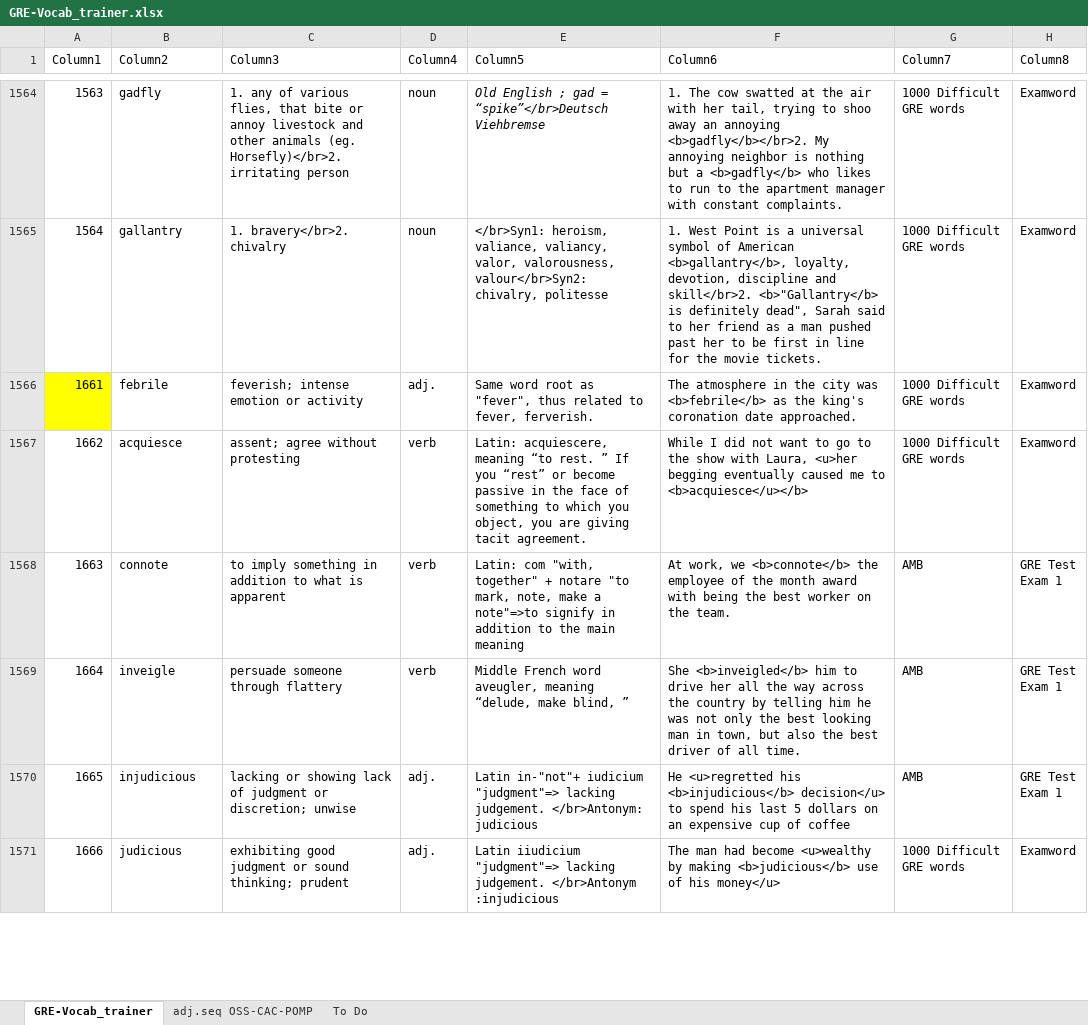
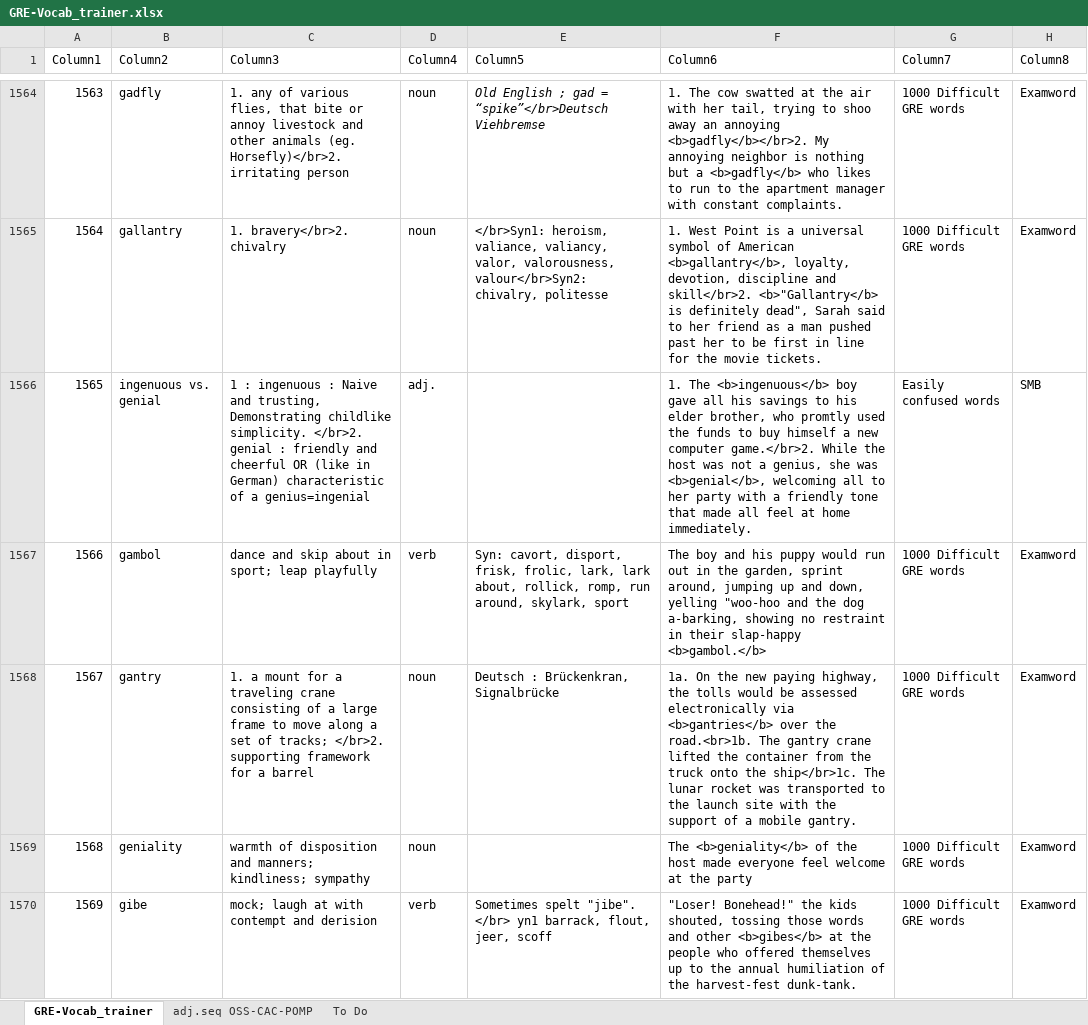
Before and after one commit to AlexBocken/GRE, an Excel workbook: GRE-Vocab_trainer.xlsx, sheet GRE-Vocab_trainer, drawn as a sheet; only a part is shown, gaps mark what is left out; the shorter side is filled out with more unchanged rows; values as stored, in another font and other column widths than the file's, no borders; conditional formats and table styles not drawn; the diff covers the shown part only; the diff names each change by its address in the sheet, - before the commit and + after, or states it on an @@ line.

```diff
--- a/GRE-Vocab_trainer.xlsx (sheet GRE-Vocab_trainer)
+++ b/GRE-Vocab_trainer.xlsx (sheet GRE-Vocab_trainer)
+row 1566: 1565 | ingenuous vs. genial | 1 : ingenuous : Naive and trusting, Demonstrating childlike simplicity. </br>2. genial : friendly and cheerful OR (like in German) characteristic of a genius=ingenial | adj. |  | 1. The <b>ingenuous</b> boy gave all his savings to his elder brother, who promtly used the funds to buy himself a new computer game.</br>2. While the host was not a genius, she was <b>genial</b>, welcoming all to her party with a friendly tone that made all feel at home immediately. | Easily confused words | SMB
+row 1567: 1566 | gambol | dance and skip about in sport; leap playfully | verb | Syn: cavort, disport, frisk, frolic, lark, lark about, rollick, romp, run around, skylark, sport | The boy and his puppy would run out in the garden, sprint around, jumping up and down, yelling "woo-hoo and the dog a-barking, showing no restraint in their slap-happy <b>gambol.</b> | 1000 Difficult GRE words | Examword
+row 1568: 1567 | gantry | 1. a mount for a traveling crane consisting of a large frame to move along a set of tracks; </br>2. supporting framework for a barrel | noun | Deutsch : Brückenkran, Signalbrücke | 1a. On the new paying highway, the tolls would be assessed electronically via <b>gantries</b> over the road.<br>1b. The gantry crane lifted the container from the truck onto the ship</br>1c. The lunar rocket was transported to the launch site with the support of a mobile gantry. | 1000 Difficult GRE words | Examword
+row 1569: 1568 | geniality | warmth of disposition and manners; kindliness; sympathy | noun |  | The <b>geniality</b> of the host made everyone feel welcome at the party | 1000 Difficult GRE words | Examword
+row 1570: 1569 | gibe | mock; laugh at with contempt and derision | verb | Sometimes spelt "jibe". </br> yn1 barrack, flout, jeer, scoff | "Loser! Bonehead!" the kids shouted, tossing those words and other <b>gibes</b> at the people who offered themselves up to the annual humiliation of the harvest-fest dunk-tank. | 1000 Difficult GRE words | Examword
```
Also changed, not shown: 4 added rows and 2 edited cells elsewhere in this sheet, 2 other files.
